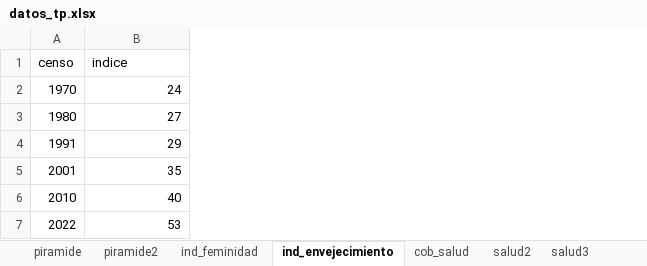
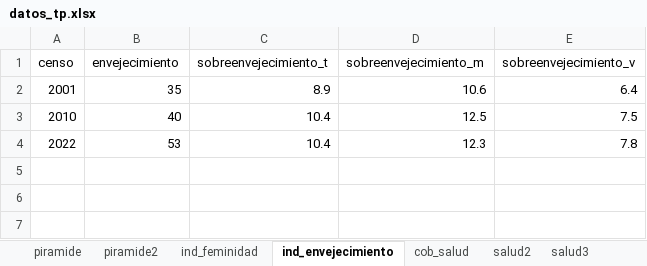
Before and after one commit to SoyAndrea/analisis-demografico, an Excel workbook: data/datos_tp.xlsx, sheet ind_envejecimiento, drawn as a sheet; values as stored, in another font and other column widths than the file's, no borders; removed rows and columns are numbered as before the commit, all else as after; the diff names each change by its address in the sheet, - before the commit and + after, or states it on an @@ line.

```diff
--- a/data/datos_tp.xlsx (sheet ind_envejecimiento)
+++ b/data/datos_tp.xlsx (sheet ind_envejecimiento)
+column C (sobreenvejecimiento_t), rows 2-4: 8.9 | 10.4 | 10.4
+column D (sobreenvejecimiento_m), rows 2-4: 10.6 | 12.5 | 12.3
+column E (sobreenvejecimiento_v), rows 2-4: 6.4 | 7.5 | 7.8
-B1: indice
+B1: envejecimiento
-row 2: 1970 | 24
-row 3: 1980 | 27
-row 4: 1991 | 29
```
Also changed, not shown: sheet estrato, sheet ingresos, sheet act4, sheet bess-1, 21 other files.
